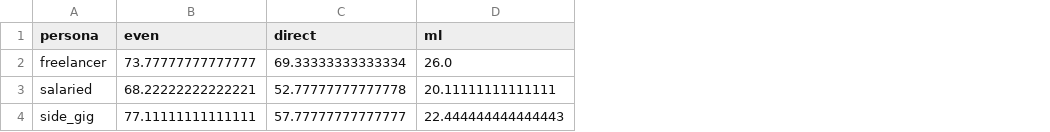
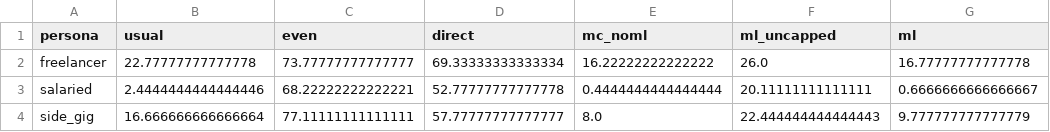
Before and after one commit to Panupong-xD/KBTG-Hackathon, a CSV file: ml/output/backtest_by_persona.csv, drawn as a sheet; addresses are those after the commit; the diff names each change by its address in the sheet, - before the commit and + after, or states it on an @@ line.

```diff
--- a/ml/output/backtest_by_persona.csv
+++ b/ml/output/backtest_by_persona.csv
+column B (usual), rows 2-4: 22.77777777777778 | 2.4444444444444446 | 16.666666666666664
+column E (mc_noml), rows 2-4: 16.22222222222222 | 0.4444444444444444 | 8.0
+column F (ml_uncapped), rows 2-4: 26.0 | 20.11111111111111 | 22.444444444444443
-G2 (ml): 26.0
+G2 (ml): 16.77777777777778
-G3 (ml): 20.11111111111111
+G3 (ml): 0.6666666666666667
-G4 (ml): 22.444444444444443
+G4 (ml): 9.777777777777779
```
Also changed, not shown: ml/output/backtest_summary.csv, 7 other files.
